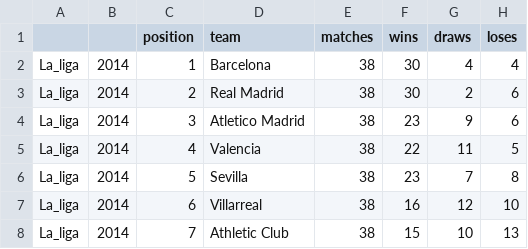
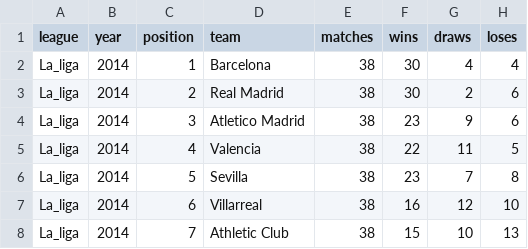
Before and after one commit to Rako75/streamlitfoot, a CSV file: understat.com.csv, drawn as a sheet; only a part is shown; the diff names each change by its address in the sheet, - before the commit and + after, or states it on an @@ line.

Commit message:
Update understat.com.csv

```diff
--- a/understat.com.csv
+++ b/understat.com.csv
-A1: (empty)
+A1: league
-B1: (empty)
+B1: year
```
